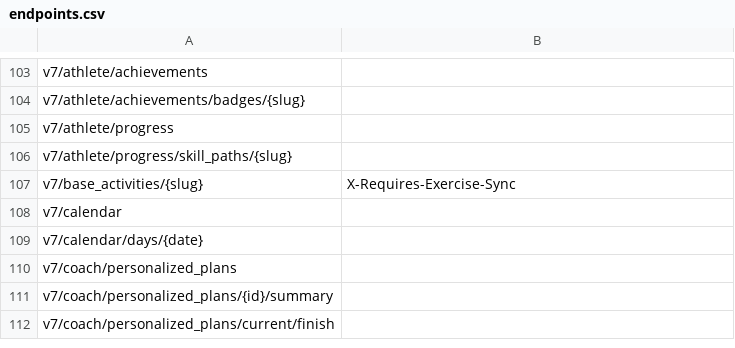
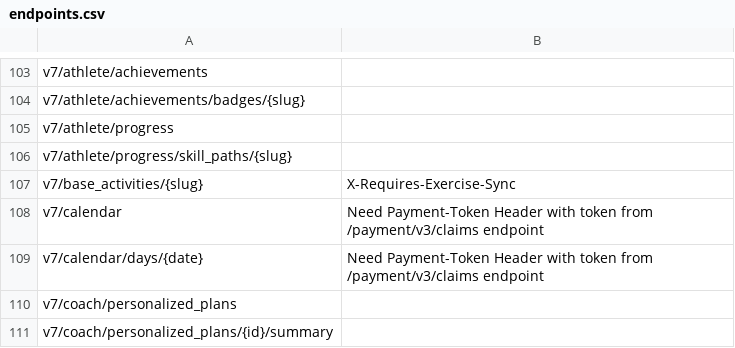
Before and after one commit to mkb79/freeletics-python, a CSV file: endpoints.csv, drawn as a sheet; only a part is shown, gaps mark what is left out; the shorter side is filled out with more unchanged rows.

Commit message:
Update endpoints.csv

```diff
--- a/endpoints.csv
+++ b/endpoints.csv
@@ -107,4 +107,4 @@ v7/athlete/progress/skill_paths/{slug},
 v7/base_activities/{slug},X-Requires-Exercise-Sync
-v7/calendar,
-v7/calendar/days/{date},
+v7/calendar,Need Payment-Token Header with token from /payment/v3/claims endpoint
+v7/calendar/days/{date},Need Payment-Token Header with token from /payment/v3/claims endpoint
 v7/coach/personalized_plans,
```
